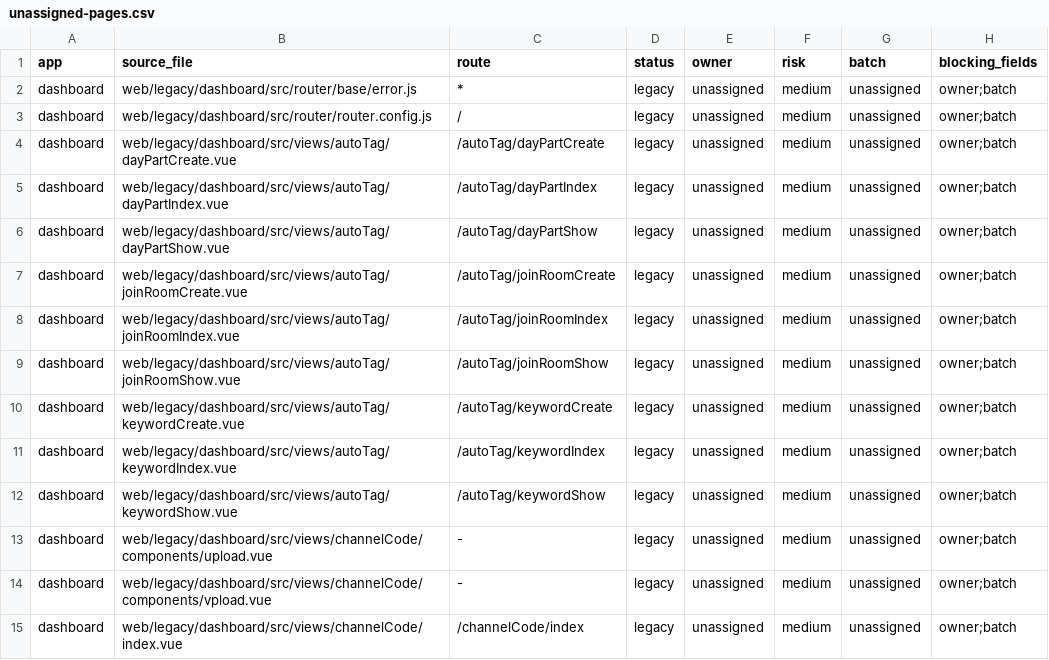
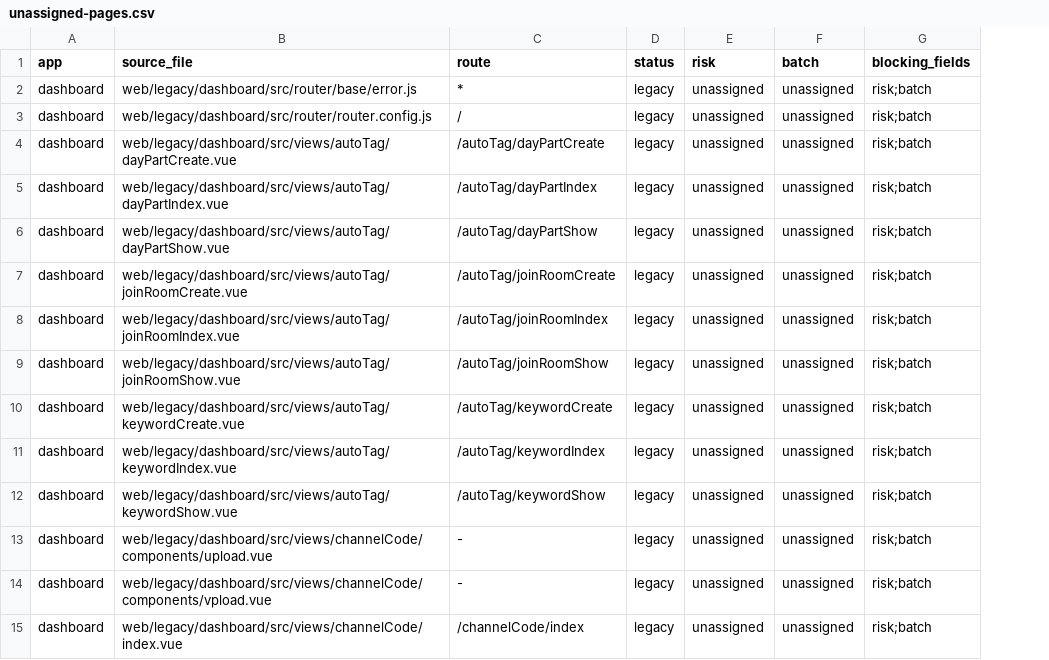
Before and after one commit to liangzpjames/Mochat-go, a CSV file: docs/phases/phase-2-frontend-migration/audit/unassigned-pages.csv, drawn as a sheet; only a part is shown; removed rows and columns are numbered as before the commit, all else as after; the diff covers the shown part only; the diff names each change by its address in the sheet, - before the commit and + after, or states it on an @@ line.

```diff
--- a/docs/phases/phase-2-frontend-migration/audit/unassigned-pages.csv
+++ b/docs/phases/phase-2-frontend-migration/audit/unassigned-pages.csv
-column F (risk), rows 2-15: all medium
-E1: owner
+E1: risk
-G2:G15 (blocking_fields): owner;batch
+G2:G15 (blocking_fields): risk;batch
```
Also changed, not shown: 120 edited cells elsewhere in this file, docs/phases/phase-1-frontend-foundation/audit/pages.csv, 3 other files.
